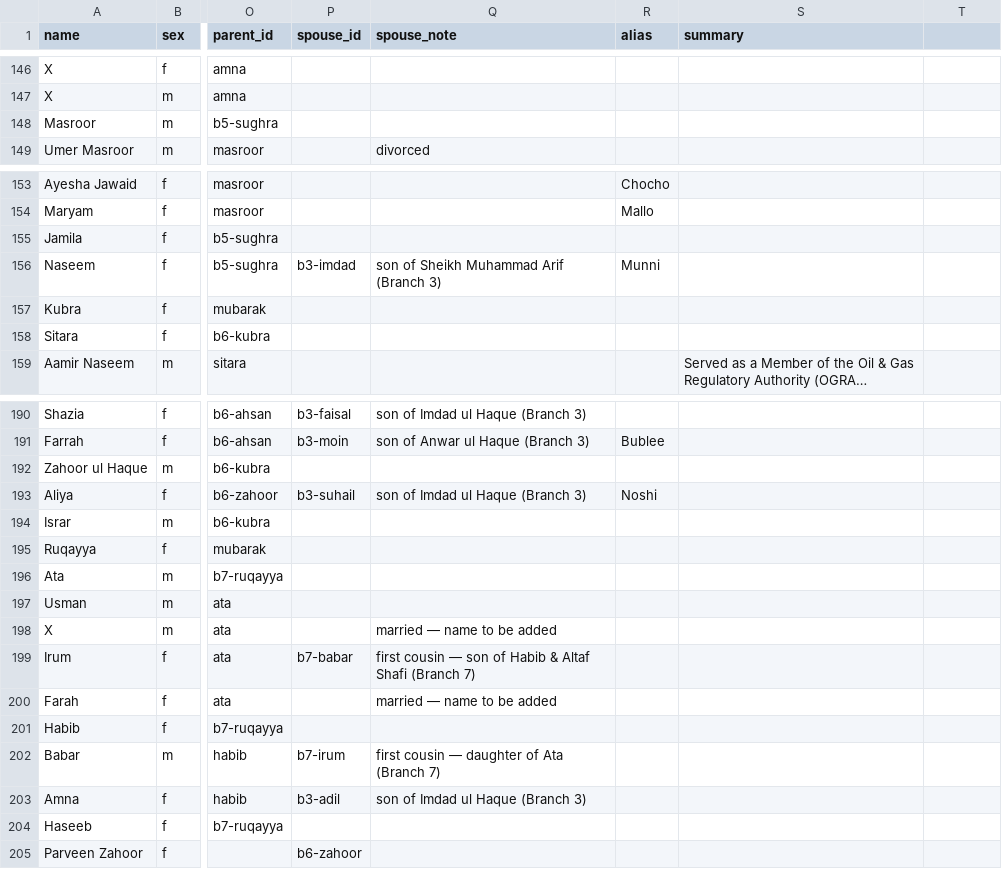
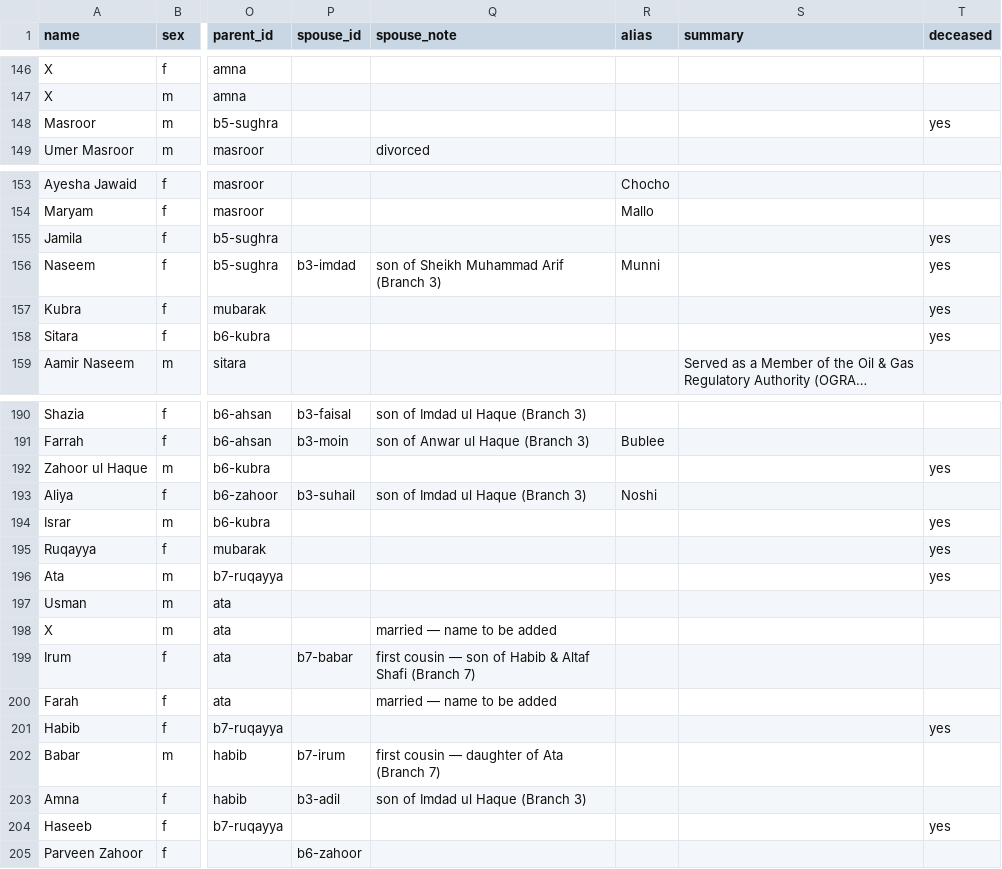
Before and after one commit to FaaizHaque/mubarak-ali-family-archive, a CSV file: people.csv, drawn as a sheet; only a part is shown, gaps mark what is left out; long unchanged cells end in …; the diff covers the shown part only; the diff names each change by its address in the sheet, - before the commit and + after, or states it on an @@ line.

Commit message:
Record who has passed away: add a deceased flag, mark the departed, and show living vs. remembered in Statistics
- New 'deceased' column (independent of exact dates, which are rarely known)
- Sheikh Mubarak Ali, his 7 children, and their generation all recorded as departed; the 9 living grandchildren and everyone below stay living
- Deceased married-in spouses given real profiles instead of runtime stubs
- Profiles show 'deceased' rather than '– present' once someone has passed
- Talat (daughter of Altaf): pet name 'Mana'

```diff
--- a/people.csv
+++ b/people.csv
-T1: (empty)
+T1: deceased
-T148 (deceased): (empty)
+T148 (deceased): yes
-T155:T158 (deceased): (empty)
+T155:T158 (deceased): yes
-T192 (deceased): (empty)
+T192 (deceased): yes
-T194:T196 (deceased): (empty)
+T194:T196 (deceased): yes
-T201 (deceased): (empty)
+T201 (deceased): yes
-T204 (deceased): (empty)
+T204 (deceased): yes
```
Also changed, not shown: 20 added rows and 22 edited cells elsewhere in this file, 4 other files.
